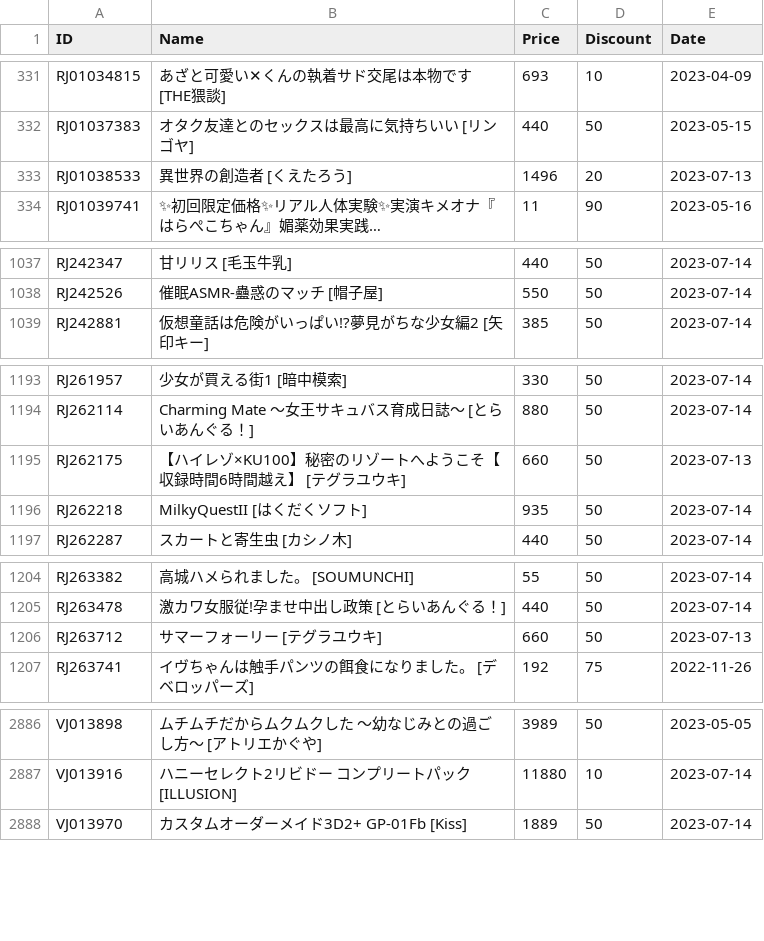
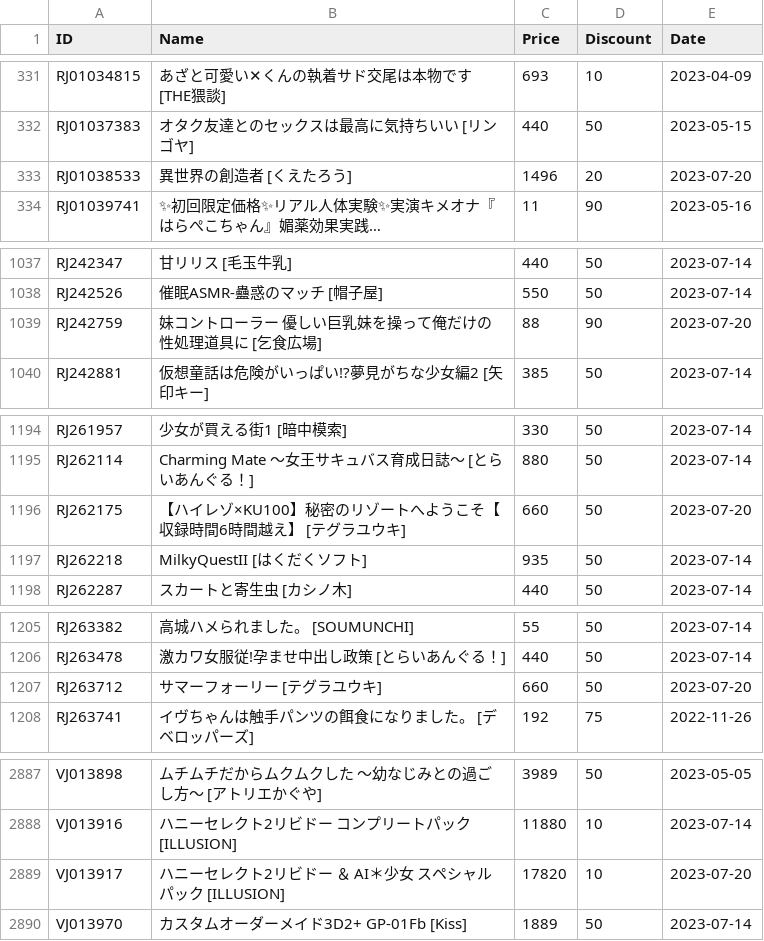
Before and after one commit to imba-tjd/DLWatcher, a CSV file: data.csv, drawn as a sheet; only a part is shown, gaps mark what is left out; long unchanged cells end in …; addresses are those after the commit; the diff covers the shown part only; the diff names each change by its address in the sheet, - before the commit and + after, or states it on an @@ line.

```diff
--- a/data.csv
+++ b/data.csv
-E333 (Date): 2023-07-13
+E333 (Date): 2023-07-20
+row 1039: RJ242759 | 妹コントローラー 優しい巨乳妹を操って俺だけの性処理道具に [乞食広場] | 88 | 90 | 2023-07-20
-E1196 (Date): 2023-07-13
+E1196 (Date): 2023-07-20
-E1207 (Date): 2023-07-13
+E1207 (Date): 2023-07-20
+row 2889: VJ013917 | ハニーセレクト2リビドー ＆ AI＊少女 スペシャルパック [ILLUSION] | 17820 | 10 | 2023-07-20
```
Also changed, not shown: 22 edited cells elsewhere in this file, 1 other file.
